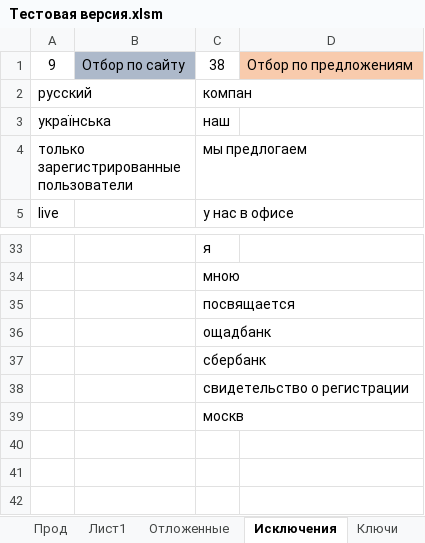
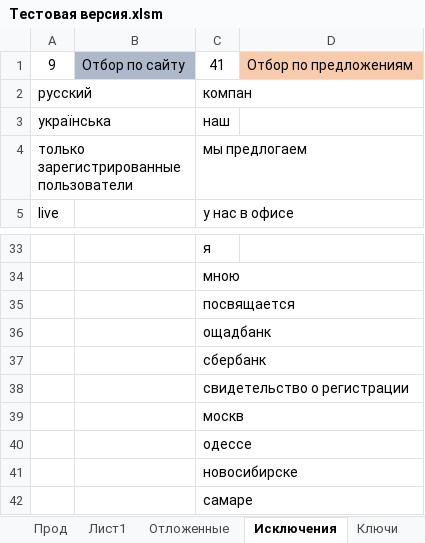
Before and after one commit to Goodron1981/MyMacros-master, an Excel workbook: Тестовая версия.xlsm, sheet Исключения, drawn as a sheet; only a part is shown, gaps mark what is left out; values as stored, in another font and other column widths than the file's, no borders; the diff names each change by its address in the sheet, - before the commit and + after, or states it on an @@ line.

```diff
--- a/Тестовая версия.xlsm (sheet Исключения)
+++ b/Тестовая версия.xlsm (sheet Исключения)
-C1: 38
+C1: 41
+row 40:  |  | одессе
+row 41:  |  | новосибирске
+row 42:  |  | самаре
```
Also changed, not shown: sheet Ротапост, sheet Прод, sheet Лист1, sheet Ключи, sheet Отложенные.
